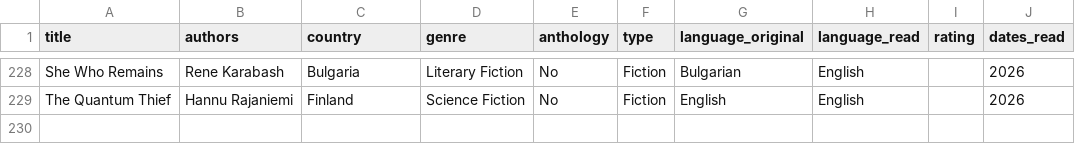
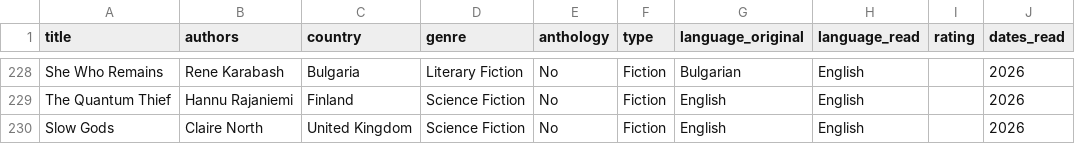
Before and after one commit to yutonghe96/yutonghe96.github.io, a CSV file: data/book_record.csv, drawn as a sheet; only a part is shown, gaps mark what is left out; the diff names each change by its address in the sheet, - before the commit and + after, or states it on an @@ line.

Commit message:
update book and trip

```diff
--- a/data/book_record.csv
+++ b/data/book_record.csv
+row 230: Slow Gods | Claire North | United Kingdom | Science Fiction | No | Fiction | English | English |  | 2026
```
Also changed, not shown: data/trips_verbose.csv, 7 other files.
